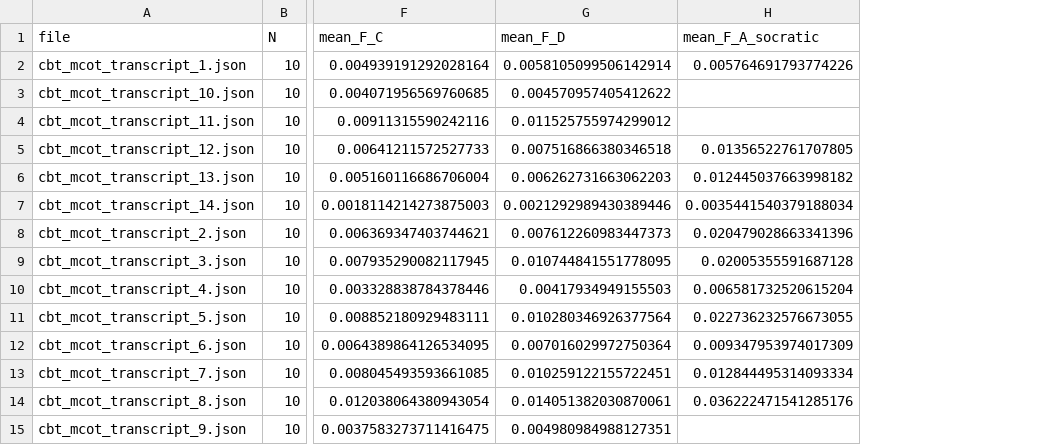
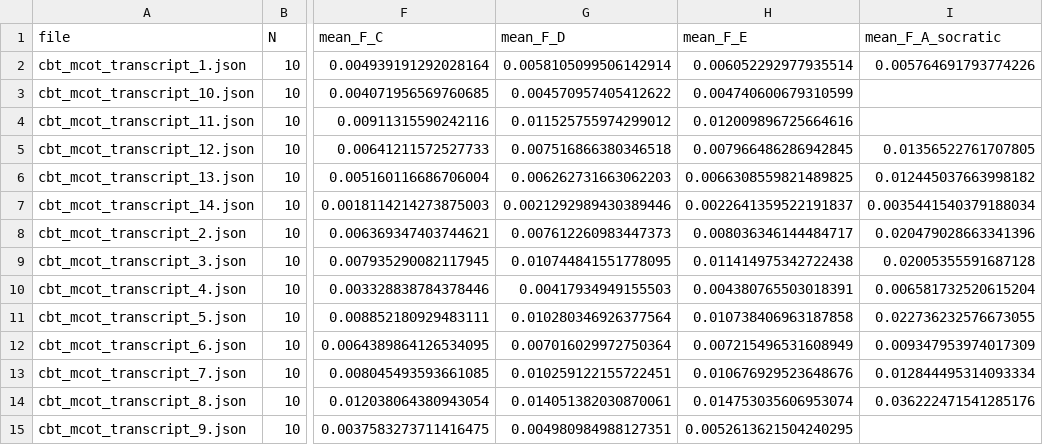
Before and after one commit to cbt-llm/cbt-llm, a CSV file: force_mistral.csv, drawn as a sheet; only a part is shown, gaps mark what is left out; the diff names each change by its address in the sheet, - before the commit and + after, or states it on an @@ line.

```diff
--- a/force_mistral.csv
+++ b/force_mistral.csv
+column H (mean_F_E), rows 2-15: 0.006052292977935514 | 0.004740600679310599 | 0.012009896725664616 | 0.007966486286942845 | 0.0066308559821489825 | 0.0022641359522191837 | 0.008036346144484717 | 0.011414975342722438 | 0.004380765503018391 | 0.010738406963187858 | 0.007215496531608949 | 0.010676929523648676 | 0.014753035606953074 | 0.0052613621504240295
```
Also changed, not shown: force_gemma.csv, force_gpt.csv, 12 other files.
